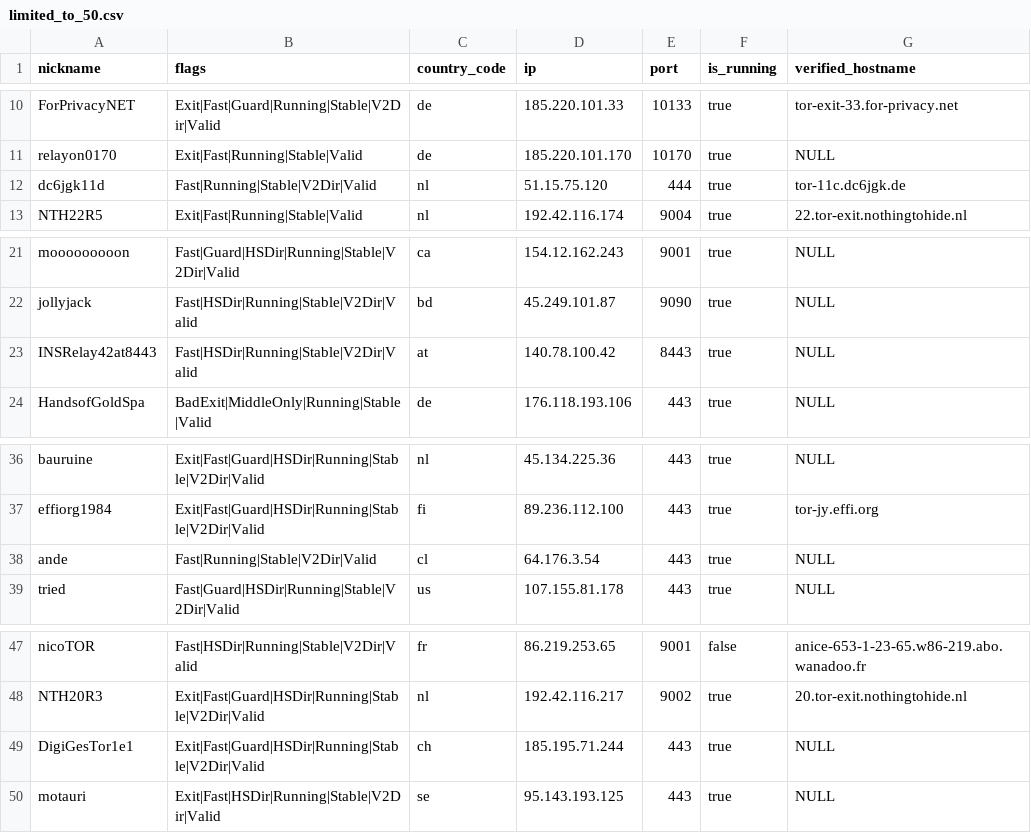
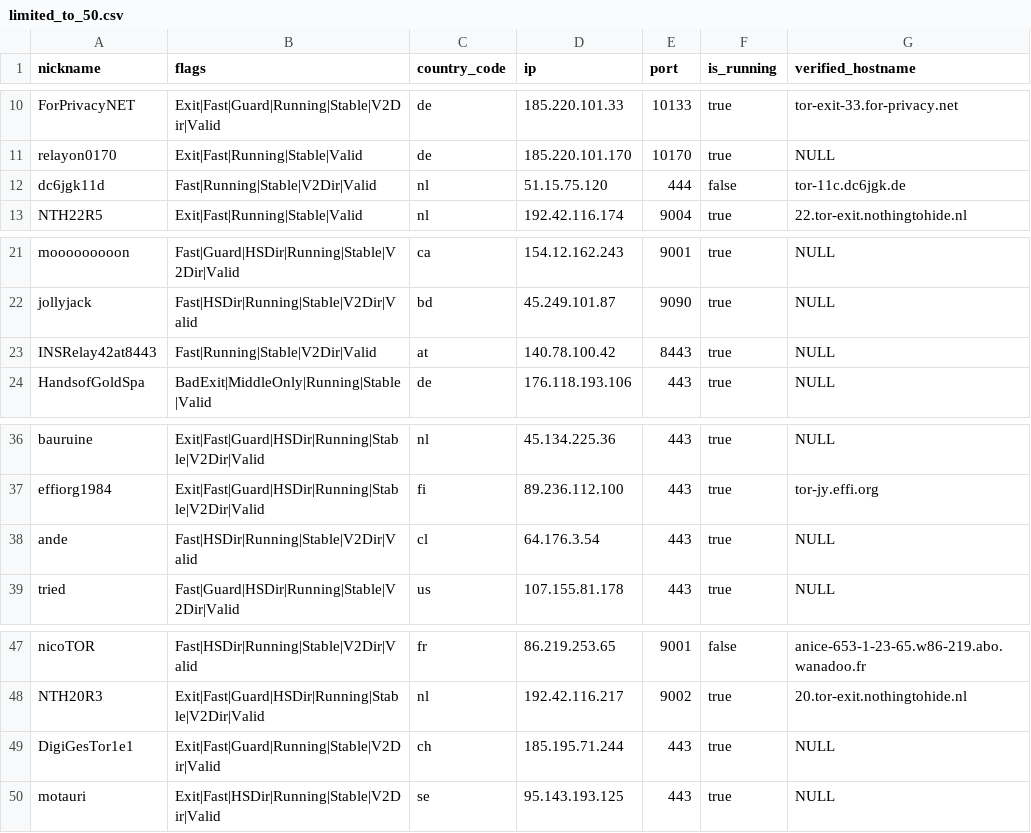
Before and after one commit to t-pol/123-test-abort, a CSV file: limited_to_50.csv, drawn as a sheet; only a part is shown, gaps mark what is left out.

```diff
--- a/limited_to_50.csv
+++ b/limited_to_50.csv
@@ -11,3 +11,3 @@
 "relayon0170","Exit|Fast|Running|Stable|Valid","de","185.220.101.170","10170",true,"NULL"
-"dc6jgk11d","Fast|Running|Stable|V2Dir|Valid","nl","51.15.75.120","444",true,"tor-11c.dc6jgk.de"
+"dc6jgk11d","Fast|Running|Stable|V2Dir|Valid","nl","51.15.75.120","444",false,"tor-11c.dc6jgk.de"
 "NTH22R5","Exit|Fast|Running|Stable|Valid","nl","192.42.116.174","9004",true,"22.tor-exit.nothingtohide.nl"
@@ -22,3 +22,3 @@
 "jollyjack","Fast|HSDir|Running|Stable|V2Dir|Valid","bd","45.249.101.87","9090",true,"NULL"
-"INSRelay42at8443","Fast|HSDir|Running|Stable|V2Dir|Valid","at","140.78.100.42","8443",true,"NULL"
+"INSRelay42at8443","Fast|Running|Stable|V2Dir|Valid","at","140.78.100.42","8443",true,"NULL"
 "HandsofGoldSpa","BadExit|MiddleOnly|Running|Stable|Valid","de","176.118.193.106","443",true,"NULL"
@@ -37,3 +37,3 @@
 "effiorg1984","Exit|Fast|Guard|HSDir|Running|Stable|V2Dir|Valid","fi","89.236.112.100","443",true,"tor-jy.effi.org"
-"ande","Fast|Running|Stable|V2Dir|Valid","cl","64.176.3.54","443",true,"NULL"
+"ande","Fast|HSDir|Running|Stable|V2Dir|Valid","cl","64.176.3.54","443",true,"NULL"
 "tried","Fast|Guard|HSDir|Running|Stable|V2Dir|Valid","us","107.155.81.178","443",true,"NULL"
@@ -48,3 +48,3 @@
 "NTH20R3","Exit|Fast|Guard|HSDir|Running|Stable|V2Dir|Valid","nl","192.42.116.217","9002",true,"20.tor-exit.nothingtohide.nl"
-"DigiGesTor1e1","Exit|Fast|Guard|HSDir|Running|Stable|V2Dir|Valid","ch","185.195.71.244","443",true,"NULL"
+"DigiGesTor1e1","Exit|Fast|Guard|Running|Stable|V2Dir|Valid","ch","185.195.71.244","443",true,"NULL"
 "motauri","Exit|Fast|HSDir|Running|Stable|V2Dir|Valid","se","95.143.193.125","443",true,"NULL"
```
Also changed, not shown: tor_feed.csv, 1 other file.
